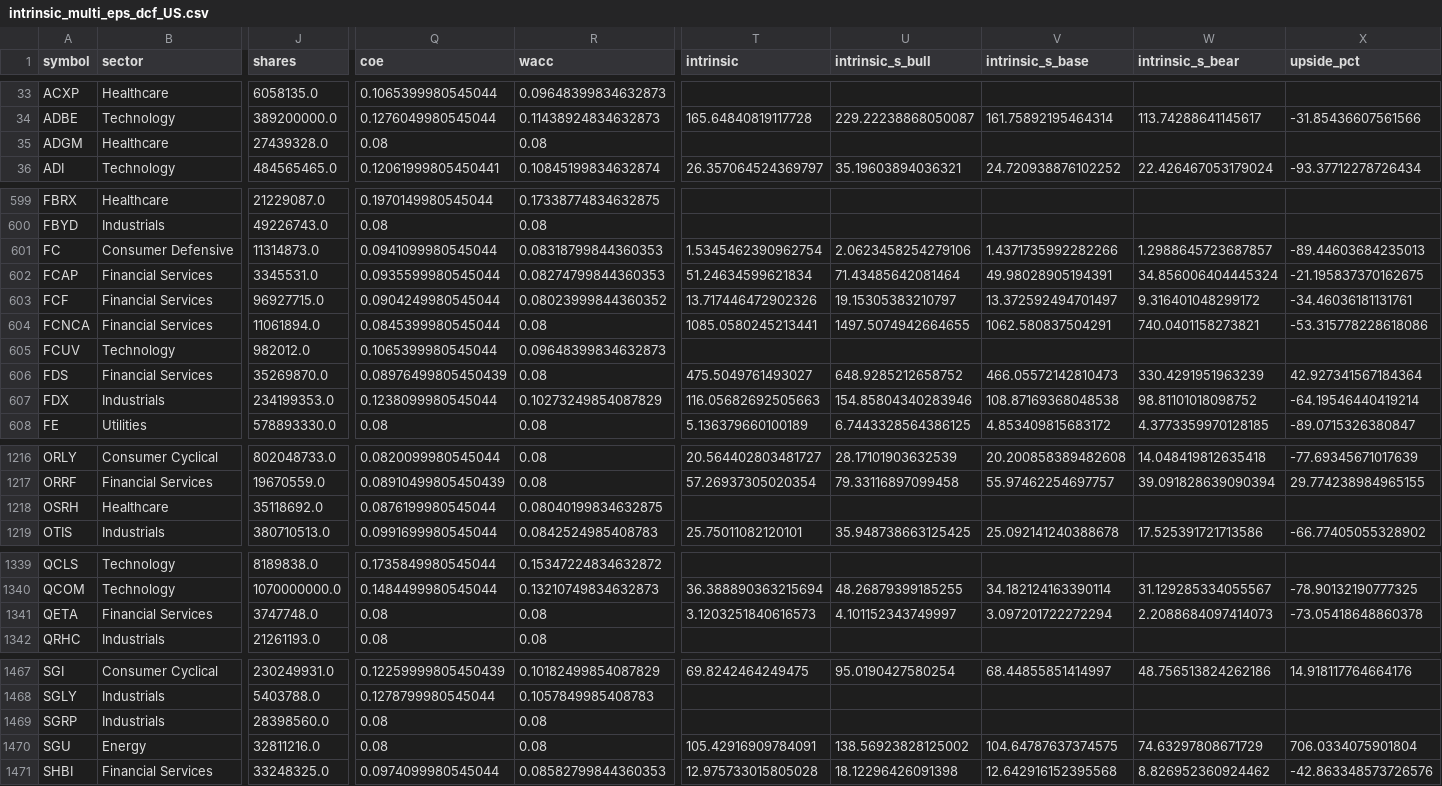
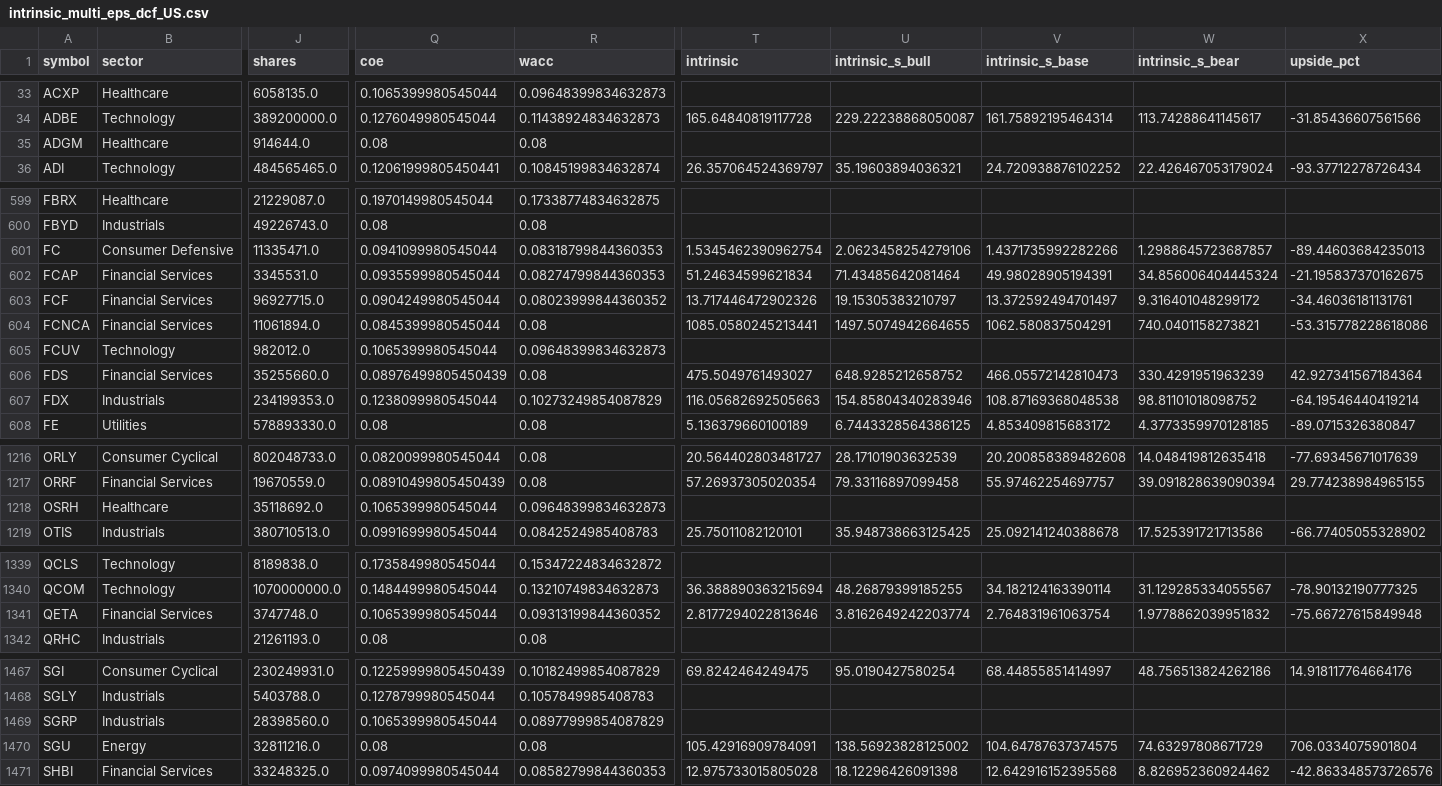
Before and after one commit to babeltechdev/thai-stock-data, a CSV file: intrinsic_multi_eps_dcf_US.csv, drawn as a sheet; only a part is shown, gaps mark what is left out; the diff covers the shown part only; the diff names each change by its address in the sheet, - before the commit and + after, or states it on an @@ line.

Commit message:
data: auto-sync all CSVs (2026-11-15 05:00)

```diff
--- a/intrinsic_multi_eps_dcf_US.csv
+++ b/intrinsic_multi_eps_dcf_US.csv
-J35 (shares): 27439328.0
+J35 (shares): 914644.0
-J601 (shares): 11314873.0
+J601 (shares): 11335471.0
-J606 (shares): 35269870.0
+J606 (shares): 35255660.0
-Q1218 (coe): 0.0876199980545044
+Q1218 (coe): 0.1065399980545044
-R1218 (wacc): 0.08040199834632875
+R1218 (wacc): 0.09648399834632873
-Q1341 (coe): 0.08
+Q1341 (coe): 0.1065399980545044
-R1341 (wacc): 0.08
+R1341 (wacc): 0.09313199844360352
-T1341 (intrinsic): 3.1203251840616573
+T1341 (intrinsic): 2.8177294022813646
-U1341 (intrinsic_s_bull): 4.101152343749997
+U1341 (intrinsic_s_bull): 3.8162649242203774
-V1341 (intrinsic_s_base): 3.097201722272294
+V1341 (intrinsic_s_base): 2.764831961063754
-W1341 (intrinsic_s_bear): 2.2088684097414073
+W1341 (intrinsic_s_bear): 1.9778862039951832
-X1341 (upside_pct): -73.05418648860378
+X1341 (upside_pct): -75.66727615849948
-Q1469 (coe): 0.08
+Q1469 (coe): 0.1065399980545044
-R1469 (wacc): 0.08
+R1469 (wacc): 0.08977999854087829
```
Also changed, not shown: 21 edited cells elsewhere in this file, consensus_targets_TH.csv, consensus_targets_US.csv, 11 other files.
